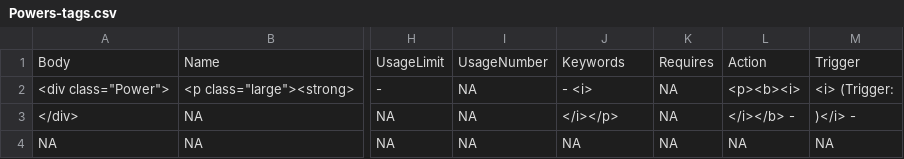
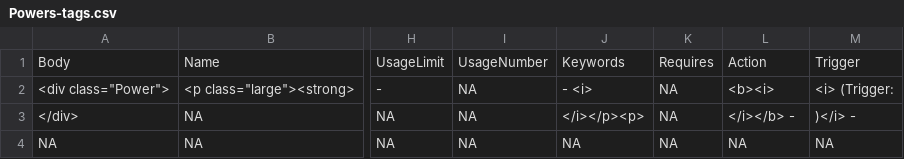
Before and after one commit to capelastegui/sfrpg, a CSV file: inst/raw/character_creation/Powers-tags.csv, drawn as a sheet; only a part is shown, gaps mark what is left out; the diff names each change by its address in the sheet, - before the commit and + after, or states it on an @@ line.

Commit message:
bug #26; broken <p> tag in powers

```diff
--- a/inst/raw/character_creation/Powers-tags.csv
+++ b/inst/raw/character_creation/Powers-tags.csv
-L2: <p><b><i>
+L2: <b><i>
-J3: </i></p>
+J3: </i></p><p>
```
Also changed, not shown: 1 other file.
